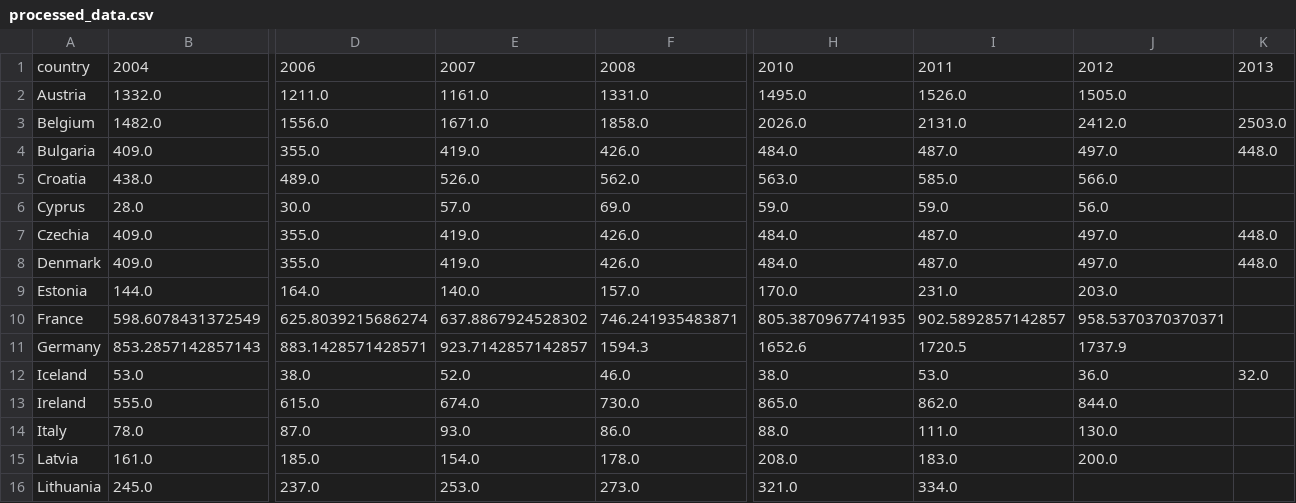
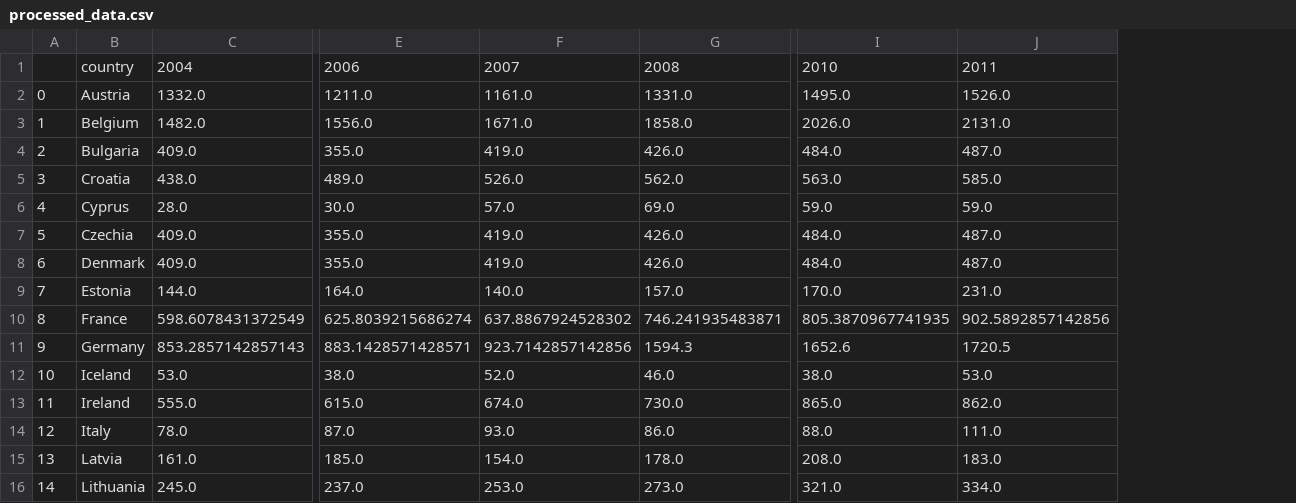
Before and after one commit to ruslankotliar/SolarSense, a CSV file: data/out/processed_data.csv, drawn as a sheet; only a part is shown, gaps mark what is left out; removed rows and columns are numbered as before the commit, all else as after; the diff names each change by its address in the sheet, - before the commit and + after, or states it on an @@ line.

Commit message:
Updated processed_data csv file

```diff
--- a/data/out/processed_data.csv
+++ b/data/out/processed_data.csv
+column A, rows 2-16: 0 | 1 | 2 | 3 | 4 | 5 | 6 | 7 | 8 | 9 | 10 | 11 | 12 | 13 | 14
-column J, rows 1-15: 2012 | 1505.0 | 2412.0 | 497.0 | 566.0 | 56.0 | 497.0 | 497.0 | 203.0 | 958.5370370370371 | 1737.9 | 36.0 | 844.0 | 130.0 | 200.0
-column K, rows 1-12: 2013 |  | 2503.0 | 448.0 |  |  | 448.0 | 448.0 |  |  |  | 32.0
-J10: 902.5892857142857
+J10: 902.5892857142856
-F11: 923.7142857142857
+F11: 923.7142857142856
```
